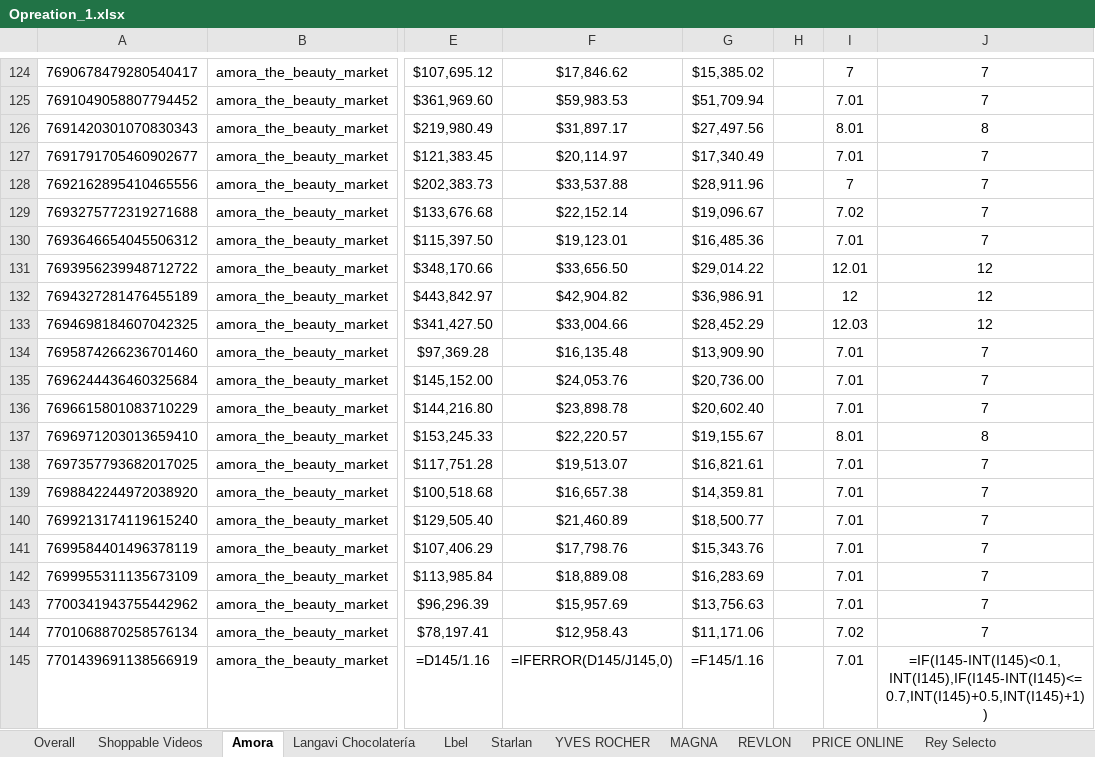
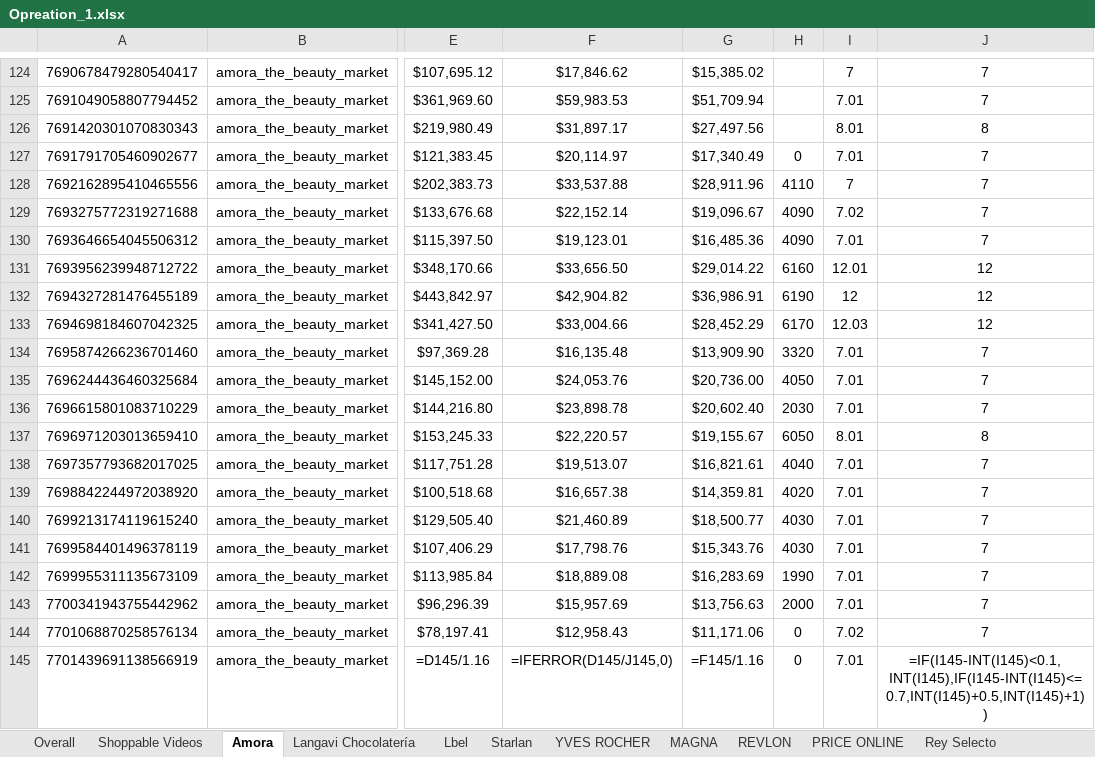
Before and after one commit to zoidanoficial-alt/PROYECTO, an Excel workbook: Opreation_1.xlsx, sheet Amora, drawn as a sheet; only a part is shown, gaps mark what is left out; values as stored, in another font and other column widths than the file's, no borders; formulas without a stored value are shown as written; the diff names each change by its address in the sheet, - before the commit and + after, or states it on an @@ line.

```diff
--- a/Opreation_1.xlsx (sheet Amora)
+++ b/Opreation_1.xlsx (sheet Amora)
-H127: (empty)
+H127: 0
-H128: (empty)
+H128: 4110
-H129:H130: (empty)
+H129:H130: 4090
-H131: (empty)
+H131: 6160
-H132: (empty)
+H132: 6190
-H133: (empty)
+H133: 6170
-H134: (empty)
+H134: 3320
-H135: (empty)
+H135: 4050
-H136: (empty)
+H136: 2030
-H137: (empty)
+H137: 6050
-H138: (empty)
+H138: 4040
-H139: (empty)
+H139: 4020
-H140:H141: (empty)
+H140:H141: 4030
-H142: (empty)
+H142: 1990
-H143: (empty)
+H143: 2000
-H144:H145: (empty)
+H144:H145: 0
```
Also changed, not shown: sheet Langavi Chocolatería, sheet Lbel, sheet REVLON.
